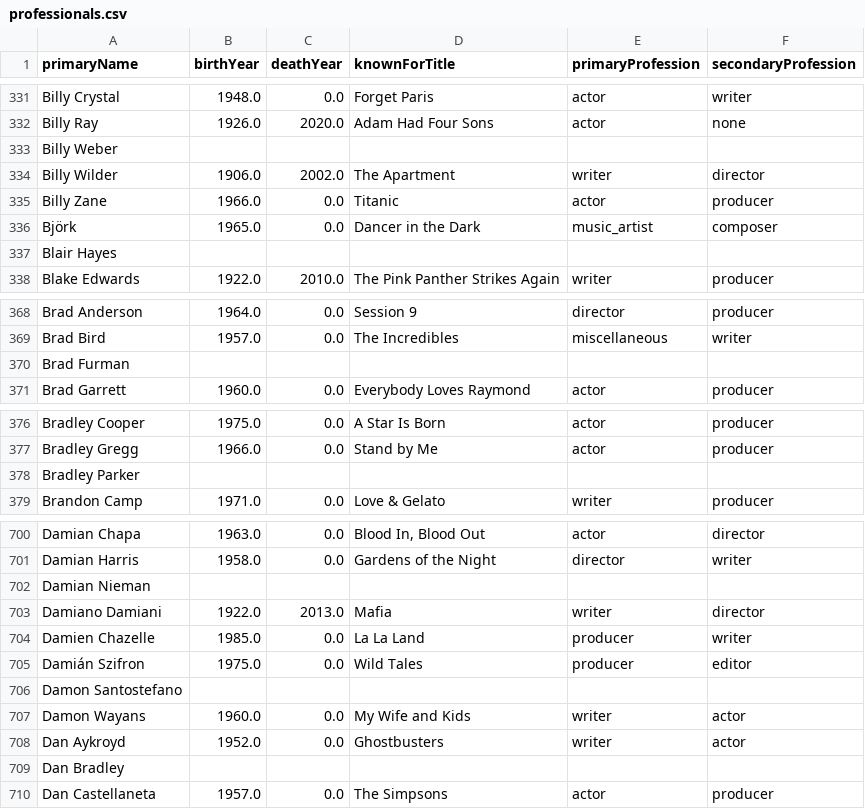
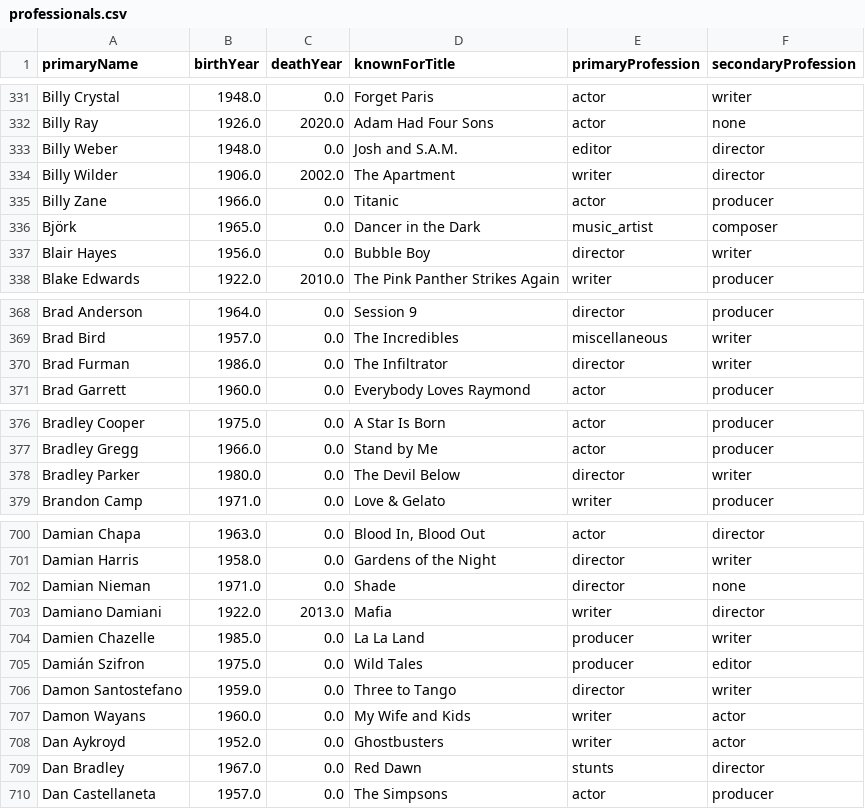
Before and after one commit to giosteh/ProgettoICon-MovieIndustryInsider, a CSV file: dataset/professionals.csv, drawn as a sheet; only a part is shown, gaps mark what is left out; the diff covers the shown part only.

```diff
--- a/dataset/professionals.csv
+++ b/dataset/professionals.csv
@@ -332,3 +332,3 @@ Billy Crystal,1948.0,0.0,Forget Paris,actor,writer
 Billy Ray,1926.0,2020.0,Adam Had Four Sons,actor,none
-Billy Weber,,,,,
+Billy Weber,1948.0,0.0,Josh and S.A.M.,editor,director
 Billy Wilder,1906.0,2002.0,The Apartment,writer,director
@@ -336,3 +336,3 @@ Billy Zane,1966.0,0.0,Titanic,actor,producer
 Björk,1965.0,0.0,Dancer in the Dark,music_artist,composer
-Blair Hayes,,,,,
+Blair Hayes,1956.0,0.0,Bubble Boy,director,writer
 Blake Edwards,1922.0,2010.0,The Pink Panther Strikes Again,writer,producer
@@ -369,3 +369,3 @@ Brad Anderson,1964.0,0.0,Session 9,director,producer
 Brad Bird,1957.0,0.0,The Incredibles,miscellaneous,writer
-Brad Furman,,,,,
+Brad Furman,1986.0,0.0,The Infiltrator,director,writer
 Brad Garrett,1960.0,0.0,Everybody Loves Raymond,actor,producer
@@ -377,3 +377,3 @@ Bradley Cooper,1975.0,0.0,A Star Is Born,actor,producer
 Bradley Gregg,1966.0,0.0,Stand by Me,actor,producer
-Bradley Parker,,,,,
+Bradley Parker,1980.0,0.0,The Devil Below,director,writer
 Brandon Camp,1971.0,0.0,Love & Gelato,writer,producer
@@ -701,3 +701,3 @@ Damian Chapa,1963.0,0.0,"Blood In, Blood Out",actor,director
 Damian Harris,1958.0,0.0,Gardens of the Night,director,writer
-Damian Nieman,,,,,
+Damian Nieman,1971.0,0.0,Shade,director,none
 Damiano Damiani,1922.0,2013.0,Mafia,writer,director
@@ -705,6 +705,6 @@ Damien Chazelle,1985.0,0.0,La La Land,producer,writer
 Damián Szifron,1975.0,0.0,Wild Tales,producer,editor
-Damon Santostefano,,,,,
+Damon Santostefano,1959.0,0.0,Three to Tango,director,writer
 Damon Wayans,1960.0,0.0,My Wife and Kids,writer,actor
 Dan Aykroyd,1952.0,0.0,Ghostbusters,writer,actor
-Dan Bradley,,,,,
+Dan Bradley,1967.0,0.0,Red Dawn,stunts,director
 Dan Castellaneta,1957.0,0.0,The Simpsons,actor,producer
```
Also changed, not shown: 163 edited cells elsewhere in this file, 9 other files.
